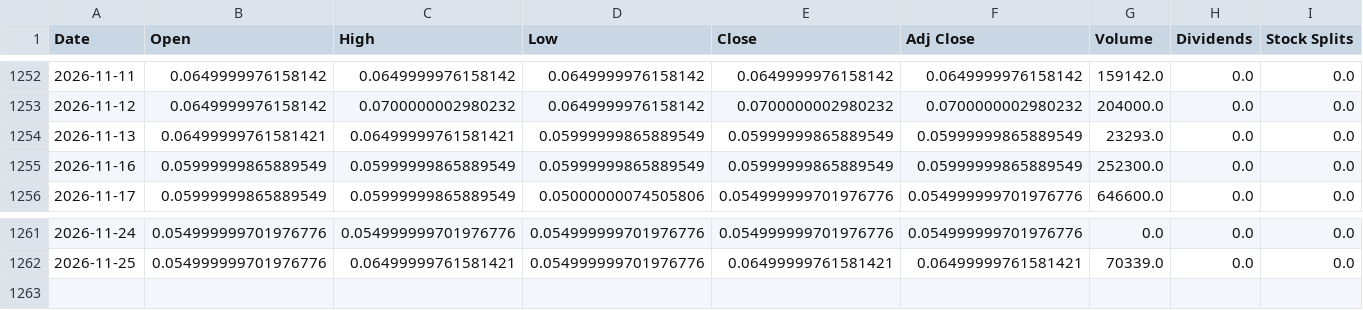
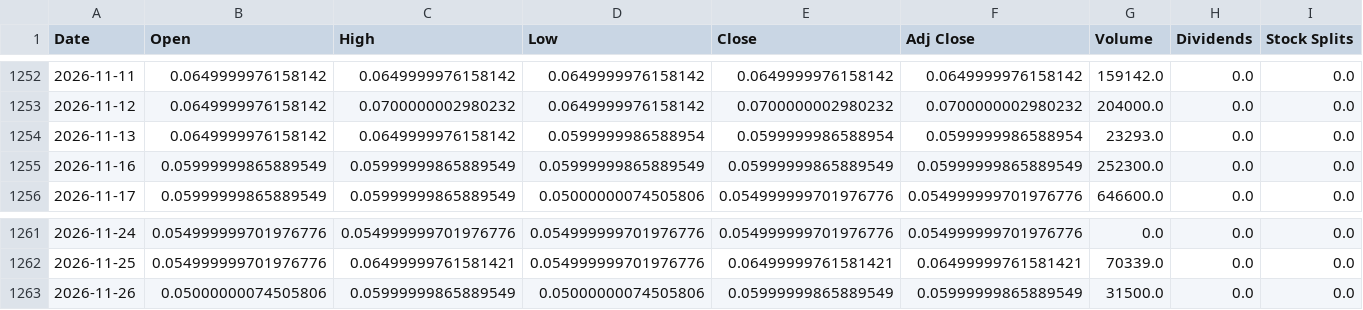
Before and after one commit to a23882005/LivingWaterAI, a CSV file: data/market_history/global/NATO.CN.csv, drawn as a sheet; only a part is shown, gaps mark what is left out.

```diff
--- a/data/market_history/global/NATO.CN.csv
+++ b/data/market_history/global/NATO.CN.csv
@@ -1253,3 +1253,3 @@ Date,Open,High,Low,Close,Adj Close,Volume,Dividends,Stock Splits
 2026-11-12,0.0649999976158142,0.0700000002980232,0.0649999976158142,0.0700000002980232,0.0700000002980232,204000.0,0.0,0.0
-2026-11-13,0.06499999761581421,0.06499999761581421,0.05999999865889549,0.05999999865889549,0.05999999865889549,23293.0,0.0,0.0
+2026-11-13,0.0649999976158142,0.0649999976158142,0.0599999986588954,0.0599999986588954,0.0599999986588954,23293.0,0.0,0.0
 2026-11-16,0.05999999865889549,0.05999999865889549,0.05999999865889549,0.05999999865889549,0.05999999865889549,252300.0,0.0,0.0
@@ -1262 +1262,2 @@ Date,Open,High,Low,Close,Adj Close,Volume,Dividends,Stock Splits
 2026-11-25,0.054999999701976776,0.06499999761581421,0.054999999701976776,0.06499999761581421,0.06499999761581421,70339.0,0.0,0.0
+2026-11-26,0.05000000074505806,0.05999999865889549,0.05000000074505806,0.05999999865889549,0.05999999865889549,31500.0,0.0,0.0
```
Also changed, not shown: data/market_history/global/DRAM.csv, data/market_history/global/GOOG.csv, 12 other files.
